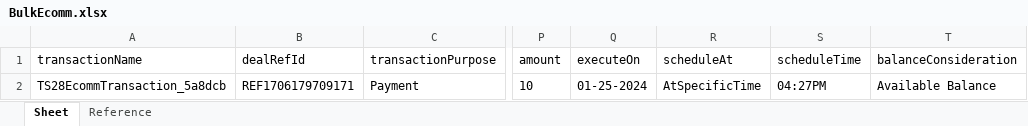
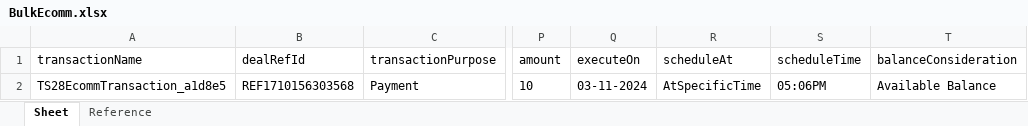
Before and after one commit to deepakdude938/upp, an Excel workbook: src/main/resources/BulkEcomm.xlsx, sheet Sheet, drawn as a sheet; only a part is shown, gaps mark what is left out; values as stored, in another font and other column widths than the file's, no borders; the diff names each change by its address in the sheet, - before the commit and + after, or states it on an @@ line.

```diff
--- a/src/main/resources/BulkEcomm.xlsx (sheet Sheet)
+++ b/src/main/resources/BulkEcomm.xlsx (sheet Sheet)
-A2: TS28EcommTransaction_5a8dcb
+A2: TS28EcommTransaction_a1d8e5
-B2: REF1706179709171
+B2: REF1710156303568
-Q2: 01-25-2024
+Q2: 03-11-2024
-S2: 04:27PM
+S2: 05:06PM
```
Also changed, not shown: src/main/resources/Bulk_ConventionalTransactions_File.xlsx, 32 other files.
